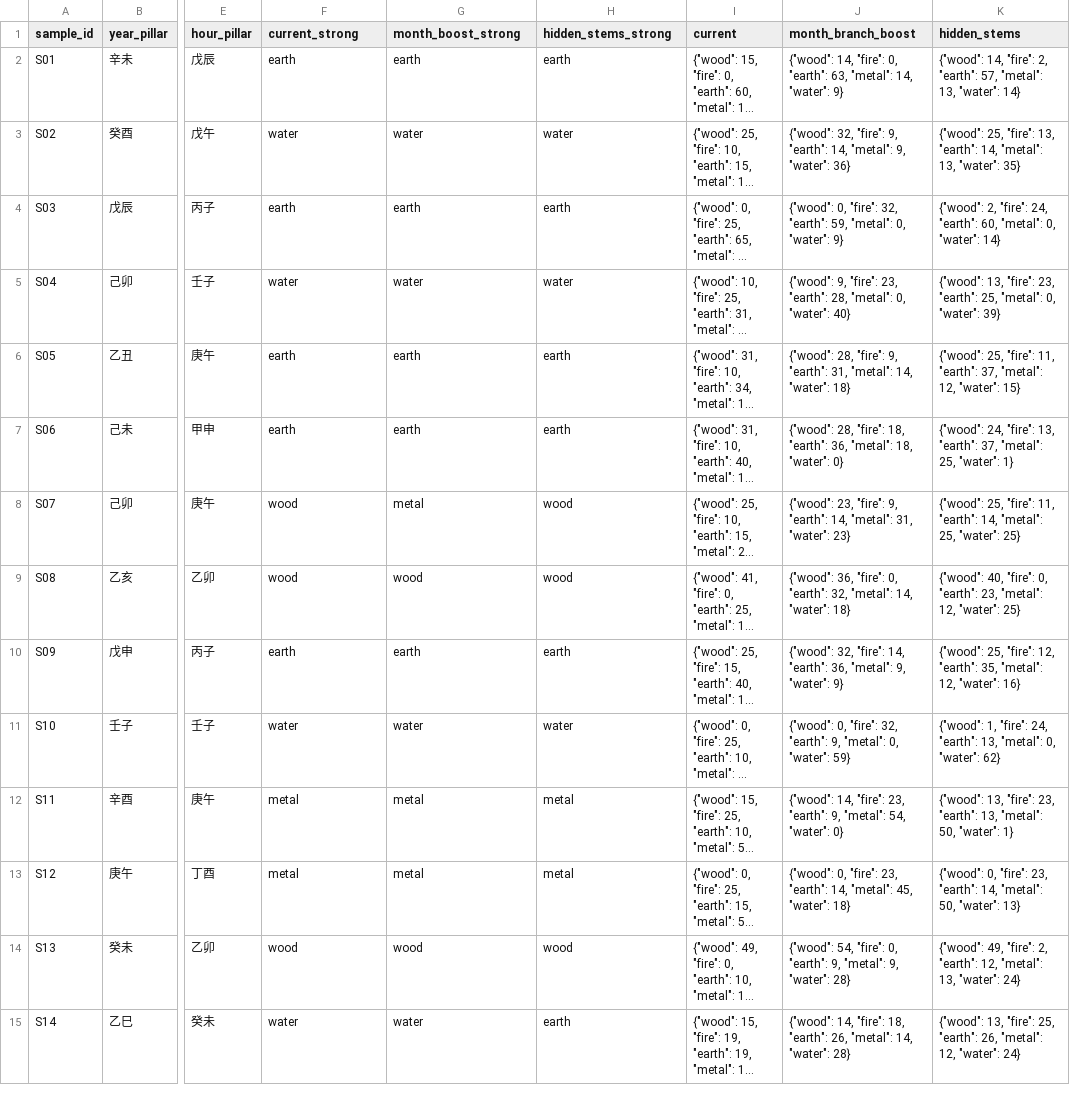
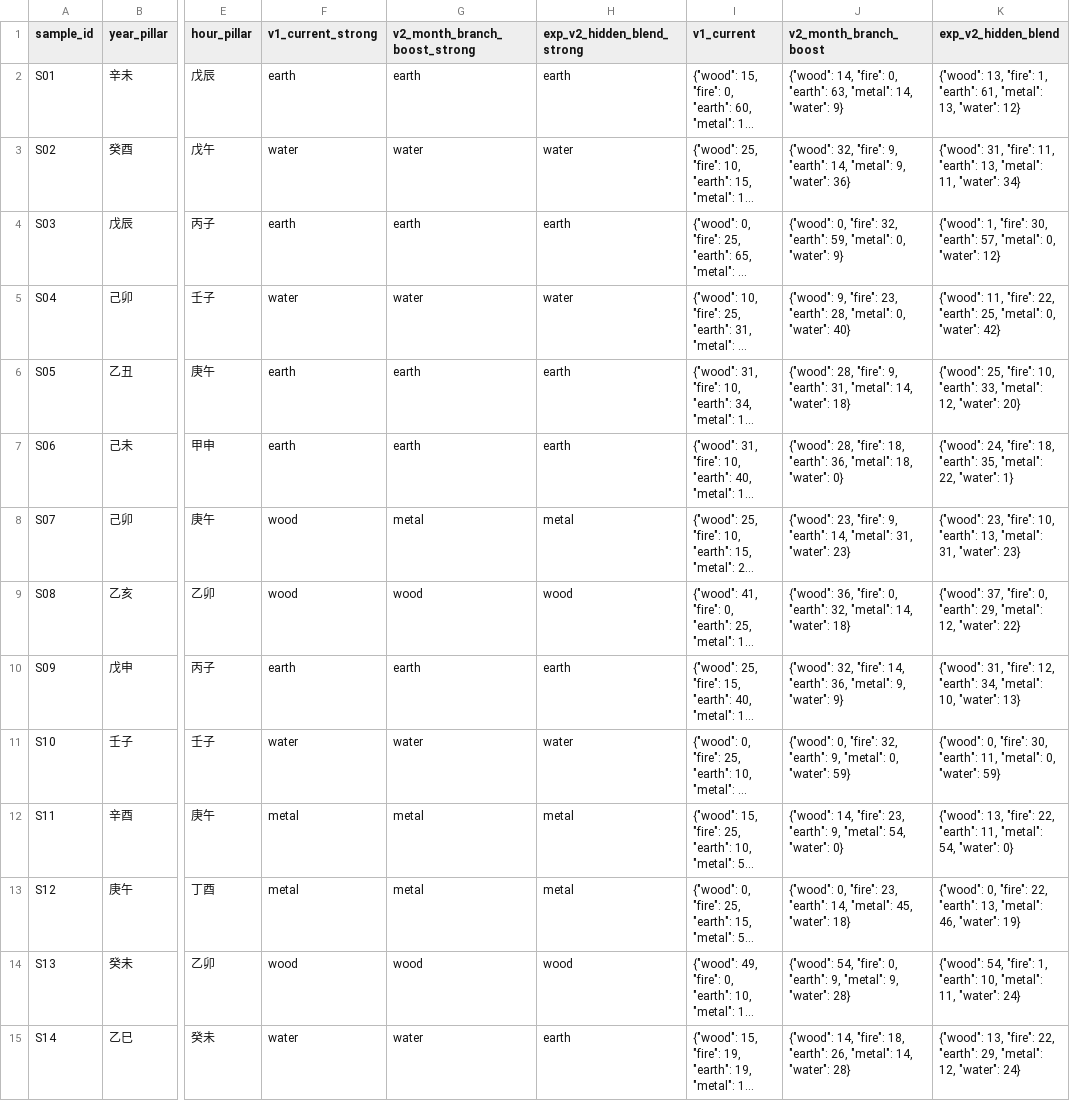
Before and after one commit to sin4woo2-design/saju-dating-proto, a CSV file: daily-work/saju-chart-rule-comparison-v1.csv, drawn as a sheet; only a part is shown, gaps mark what is left out; long unchanged cells end in …; the diff covers the shown part only; the diff names each change by its address in the sheet, - before the commit and + after, or states it on an @@ line.

Commit message:
refactor: version chart rules and track engine/rule metadata in chart responses

```diff
--- a/daily-work/saju-chart-rule-comparison-v1.csv
+++ b/daily-work/saju-chart-rule-comparison-v1.csv
-F1: current_strong
+F1: v1_current_strong
-G1: month_boost_strong
+G1: v2_month_branch_boost_strong
-H1: hidden_stems_strong
+H1: exp_v2_hidden_blend_strong
-I1: current
+I1: v1_current
-J1: month_branch_boost
+J1: v2_month_branch_boost
-K1: hidden_stems
+K1: exp_v2_hidden_blend
-K2 (exp_v2_hidden_blend): {"wood": 14, "fire": 2, "earth": 57, "metal": 13, "water": 14}
+K2 (exp_v2_hidden_blend): {"wood": 13, "fire": 1, "earth": 61, "metal": 13, "water": 12}
-K3 (exp_v2_hidden_blend): {"wood": 25, "fire": 13, "earth": 14, "metal": 13, "water": 35}
+K3 (exp_v2_hidden_blend): {"wood": 31, "fire": 11, "earth": 13, "metal": 11, "water": 34}
-K4 (exp_v2_hidden_blend): {"wood": 2, "fire": 24, "earth": 60, "metal": 0, "water": 14}
+K4 (exp_v2_hidden_blend): {"wood": 1, "fire": 30, "earth": 57, "metal": 0, "water": 12}
-K5 (exp_v2_hidden_blend): {"wood": 13, "fire": 23, "earth": 25, "metal": 0, "water": 39}
+K5 (exp_v2_hidden_blend): {"wood": 11, "fire": 22, "earth": 25, "metal": 0, "water": 42}
-K6 (exp_v2_hidden_blend): …25, "fire": 11, "earth": 37, "metal": 12, "water": 15}
+K6 (exp_v2_hidden_blend): …25, "fire": 10, "earth": 33, "metal": 12, "water": 20}
-K7 (exp_v2_hidden_blend): …24, "fire": 13, "earth": 37, "metal": 25, "water": 1}
+K7 (exp_v2_hidden_blend): …24, "fire": 18, "earth": 35, "metal": 22, "water": 1}
-H8 (exp_v2_hidden_blend_strong): wood
+H8 (exp_v2_hidden_blend_strong): metal
-K8 (exp_v2_hidden_blend): {"wood": 25, "fire": 11, "earth": 14, "metal": 25, "water": 25}
+K8 (exp_v2_hidden_blend): {"wood": 23, "fire": 10, "earth": 13, "metal": 31, "water": 23}
-K9 (exp_v2_hidden_blend): {"wood": 40, "fire": 0, "earth": 23, "metal": 12, "water": 25}
+K9 (exp_v2_hidden_blend): {"wood": 37, "fire": 0, "earth": 29, "metal": 12, "water": 22}
-K10 (exp_v2_hidden_blend): {"wood": 25, "fire": 12, "earth": 35, "metal": 12, "water": 16}
+K10 (exp_v2_hidden_blend): {"wood": 31, "fire": 12, "earth": 34, "metal": 10, "water": 13}
-K11 (exp_v2_hidden_blend): {"wood": 1, "fire": 24, "earth": 13, "metal": 0, "water": 62}
+K11 (exp_v2_hidden_blend): {"wood": 0, "fire": 30, "earth": 11, "metal": 0, "water": 59}
-K12 (exp_v2_hidden_blend): …13, "fire": 23, "earth": 13, "metal": 50, "water": 1}
+K12 (exp_v2_hidden_blend): …13, "fire": 22, "earth": 11, "metal": 54, "water": 0}
-K13 (exp_v2_hidden_blend): …0, "fire": 23, "earth": 14, "metal": 50, "water": 13}
+K13 (exp_v2_hidden_blend): …0, "fire": 22, "earth": 13, "metal": 46, "water": 19}
-K14 (exp_v2_hidden_blend): {"wood": 49, "fire": 2, "earth": 12, "metal": 13, "water": 24}
+K14 (exp_v2_hidden_blend): {"wood": 54, "fire": 1, "earth": 10, "metal": 11, "water": 24}
-K15 (exp_v2_hidden_blend): …13, "fire": 25, "earth": 26, "metal": 12,…
+K15 (exp_v2_hidden_blend): …13, "fire": 22, "earth": 29, "metal": 12,…
```
Also changed, not shown: 31 edited cells elsewhere in this file, 11 other files.
